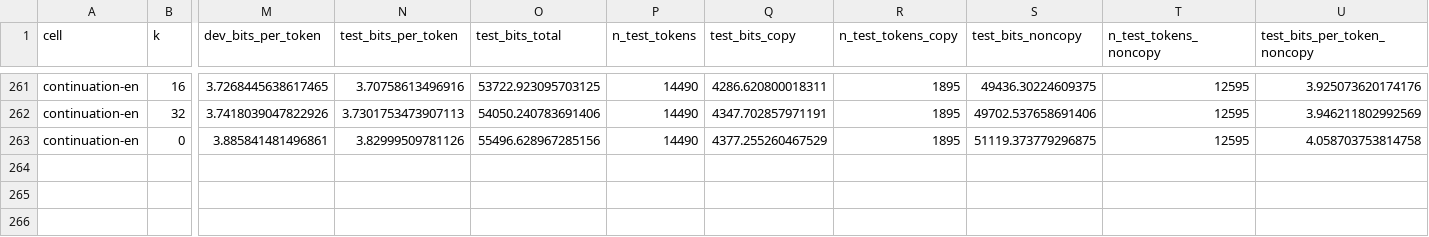
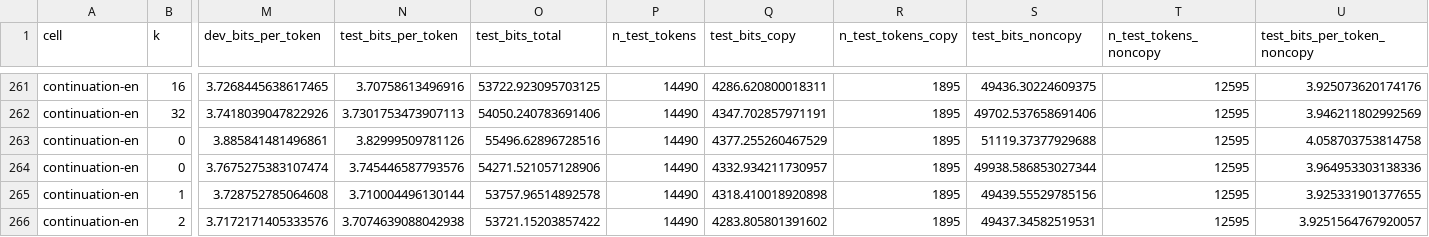
Before and after one commit to sirotenkogeorgii/prefix-programs, a CSV file: results_sync/sweep.csv, drawn as a sheet; only a part is shown, gaps mark what is left out; rows hold the shown columns only; the diff names each change by its address in the sheet, - before the commit and + after, or states it on an @@ line.

Commit message:
Sync results from Colab

```diff
--- a/results_sync/sweep.csv
+++ b/results_sync/sweep.csv
-O263 (test_bits_total): 55496.628967285156
+O263 (test_bits_total): 55496.62896728516
-S263 (test_bits_noncopy): 51119.373779296875
+S263 (test_bits_noncopy): 51119.37377929688
+row 264: continuation-en | 0 | 3.7675275383107474 | 3.745446587793576 | 54271.521057128906 | 14490 | 4332.934211730957 | 1895 | 49938.586853027344 | 12595 | 3.964953303138336
+row 265: continuation-en | 1 | 3.728752785064608 | 3.710004496130144 | 53757.96514892578 | 14490 | 4318.410018920898 | 1895 | 49439.55529785156 | 12595 | 3.925331901377655
+row 266: continuation-en | 2 | 3.7172171405333576 | 3.7074639088042938 | 53721.15203857422 | 14490 | 4283.805801391602 | 1895 | 49437.34582519531 | 12595 | 3.9251564767920057
```
Also changed, not shown: 5 other files.
